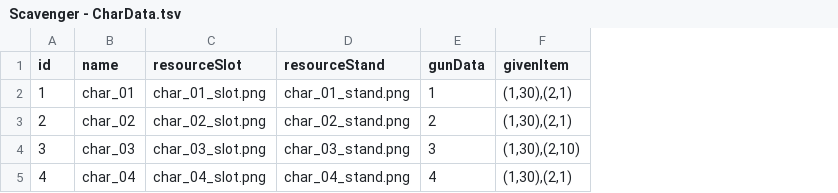
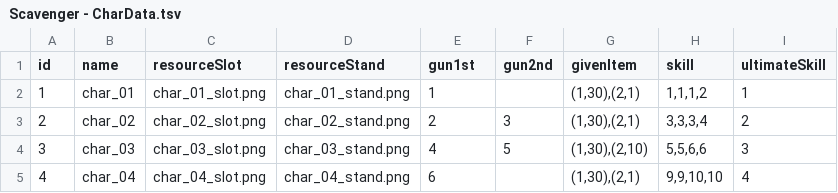
Before and after one commit to HolyGuy6455/ProjectScavenger, a TSV file: Assets/Data/Scavenger - CharData.tsv, drawn as a sheet; the diff names each change by its address in the sheet, - before the commit and + after, or states it on an @@ line.

```diff
--- a/Assets/Data/Scavenger - CharData.tsv
+++ b/Assets/Data/Scavenger - CharData.tsv
+column F (gun2nd), rows 3-4: 3 | 5
+column H (skill), rows 2-5: 1,1,1,2 | 3,3,3,4 | 5,5,6,6 | 9,9,10,10
+column I (ultimateSkill), rows 2-5: 1 | 2 | 3 | 4
-E1: gunData
+E1: gun1st
-E4 (gun1st): 3
+E4 (gun1st): 4
-E5 (gun1st): 4
+E5 (gun1st): 6
```
Also changed, not shown: Assets/Data/Scavenger - GunData.tsv, 41 other files.
